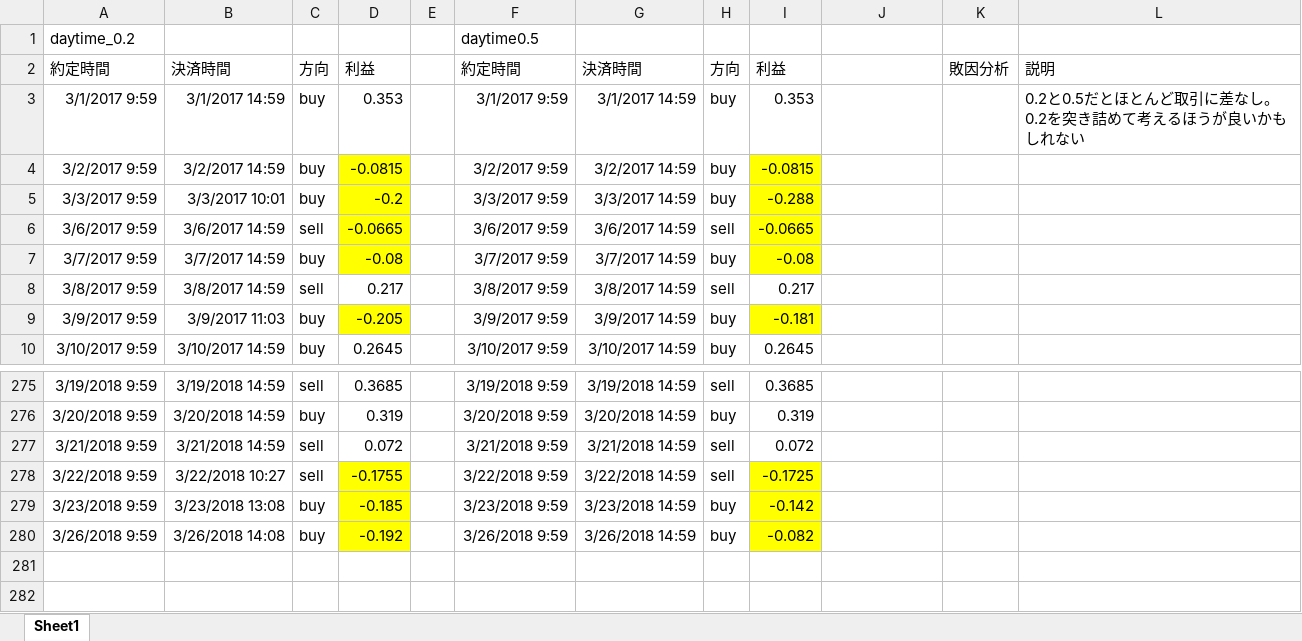
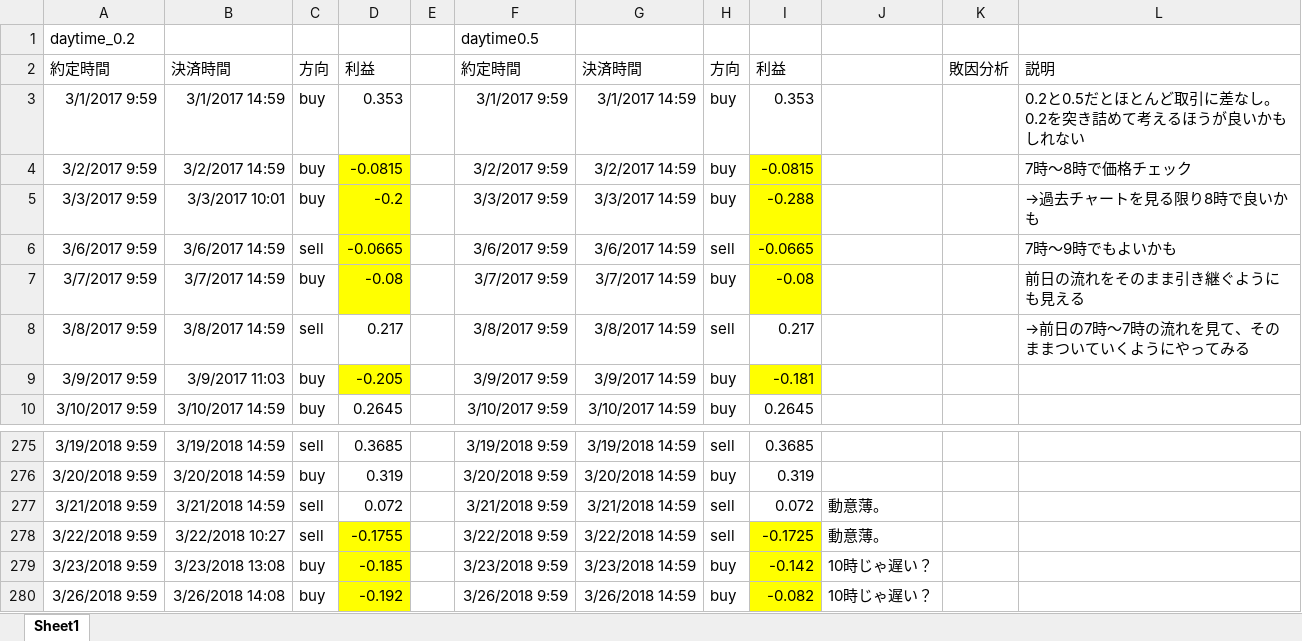
Before and after one commit to tomoyanp/oanda_dev, an Excel workbook: kensho/daytime.xlsx, sheet Sheet1, drawn as a sheet; only a part is shown, gaps mark what is left out; values as stored, in another font and other column widths than the file's, no borders; the diff names each change by its address in the sheet, - before the commit and + after, or states it on an @@ line.

Commit message:
modi

```diff
--- a/kensho/daytime.xlsx (sheet Sheet1)
+++ b/kensho/daytime.xlsx (sheet Sheet1)
-L4: (empty)
+L4: 7時～8時で価格チェック
-L5: (empty)
+L5: →過去チャートを見る限り8時で良いかも
-L6: (empty)
+L6: 7時～9時でもよいかも
-L7: (empty)
+L7: 前日の流れをそのまま引き継ぐようにも見える
-L8: (empty)
+L8: →前日の7時～7時の流れを見て、そのままついていくようにやってみる
-J277:J278: (empty)
+J277:J278: 動意薄。
-J279:J280: (empty)
+J279:J280: 10時じゃ遅い？
```
